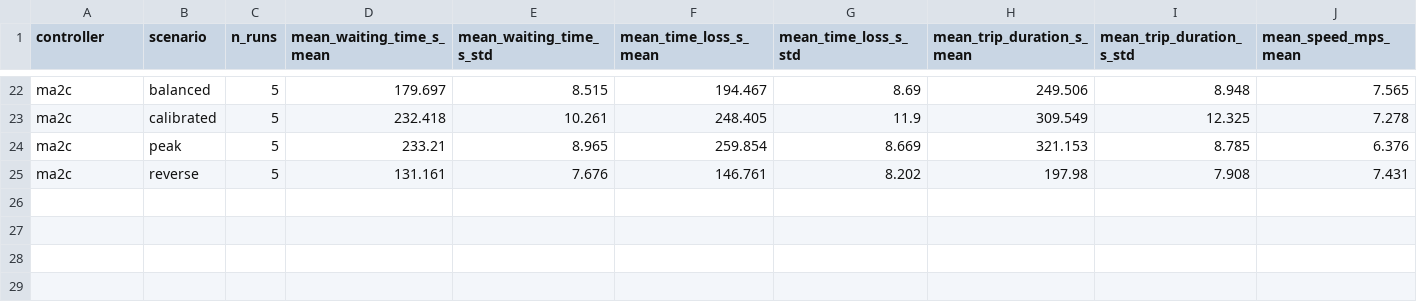
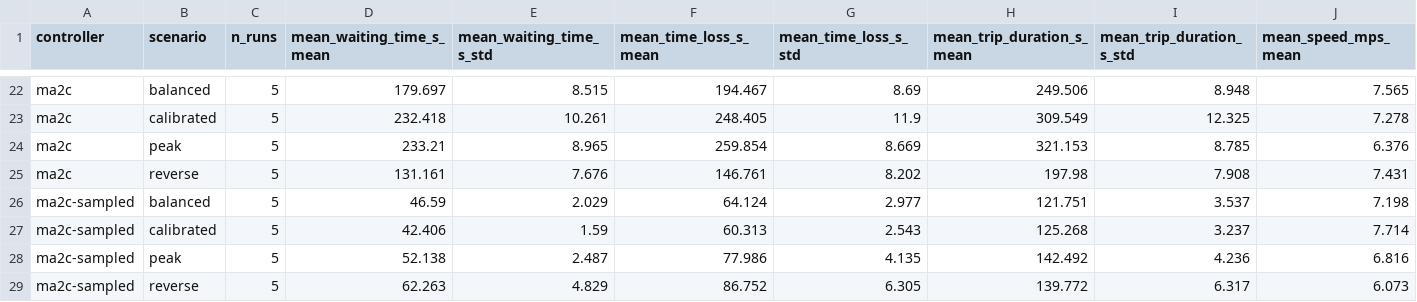
Before and after one commit to TRITUSLegend/adaptive-traffic-signal-rl, a CSV file: results/corridor/logs/corridor_evaluation_summary.csv, drawn as a sheet; only a part is shown, gaps mark what is left out; rows hold the shown columns only; the diff names each change by its address in the sheet, - before the commit and + after, or states it on an @@ line.

```diff
--- a/results/corridor/logs/corridor_evaluation_summary.csv
+++ b/results/corridor/logs/corridor_evaluation_summary.csv
+row 26: ma2c-sampled | balanced | 5 | 46.59 | 2.029 | 64.124 | 2.977 | 121.751 | 3.537 | 7.198
+row 27: ma2c-sampled | calibrated | 5 | 42.406 | 1.59 | 60.313 | 2.543 | 125.268 | 3.237 | 7.714
+row 28: ma2c-sampled | peak | 5 | 52.138 | 2.487 | 77.986 | 4.135 | 142.492 | 4.236 | 6.816
+row 29: ma2c-sampled | reverse | 5 | 62.263 | 4.829 | 86.752 | 6.305 | 139.772 | 6.317 | 6.073
```
Also changed, not shown: results/corridor/logs/corridor_evaluation_raw.csv, 20 other files.
